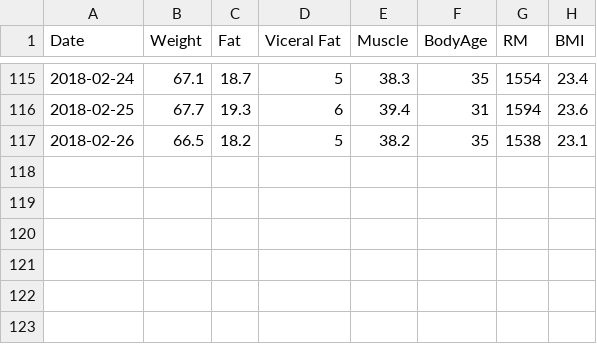
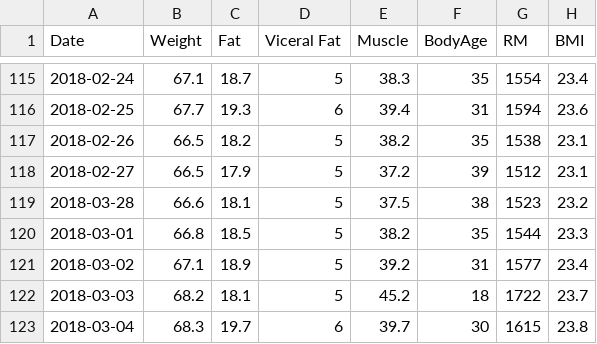
Before and after one commit to BearSyrup/mybodylearning, a CSV file: body_measurement.csv, drawn as a sheet; only a part is shown, gaps mark what is left out; the diff names each change by its address in the sheet, - before the commit and + after, or states it on an @@ line.

Commit message:
weekly commit

```diff
--- a/body_measurement.csv
+++ b/body_measurement.csv
+row 118: 2018-02-27 | 66.5 | 17.9 | 5 | 37.2 | 39 | 1512 | 23.1
+row 119: 2018-03-28 | 66.6 | 18.1 | 5 | 37.5 | 38 | 1523 | 23.2
+row 120: 2018-03-01 | 66.8 | 18.5 | 5 | 38.2 | 35 | 1544 | 23.3
+row 121: 2018-03-02 | 67.1 | 18.9 | 5 | 39.2 | 31 | 1577 | 23.4
+row 122: 2018-03-03 | 68.2 | 18.1 | 5 | 45.2 | 18 | 1722 | 23.7
+row 123: 2018-03-04 | 68.3 | 19.7 | 6 | 39.7 | 30 | 1615 | 23.8
```
